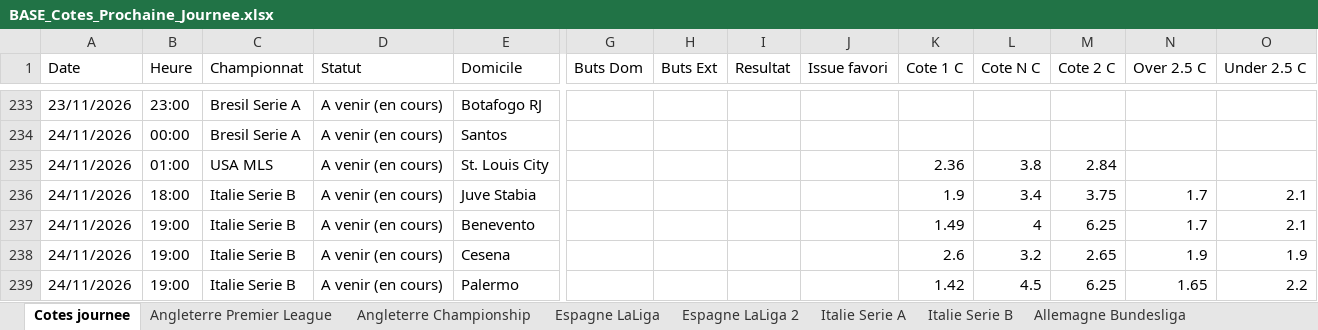
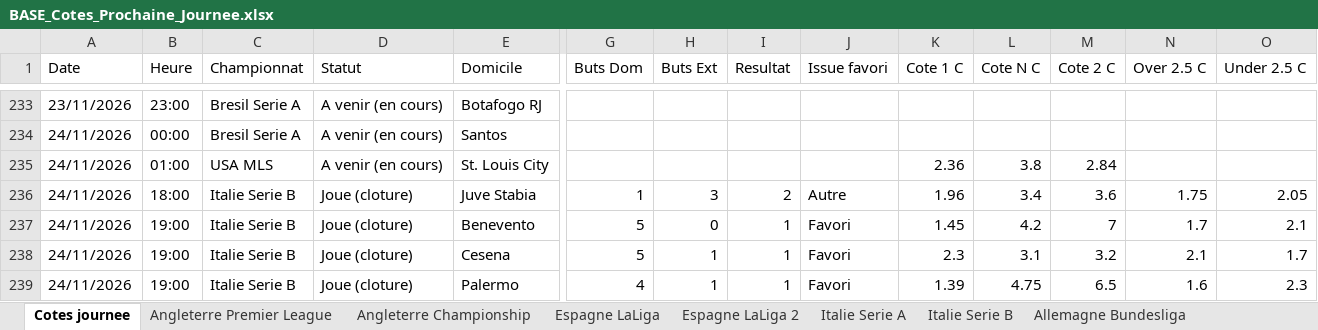
Before and after one commit to datachemist-fr/cotes-foot, an Excel workbook: BASE_Cotes_Prochaine_Journee.xlsx, sheet Cotes journee, drawn as a sheet; only a part is shown, gaps mark what is left out; values as stored, in another font and other column widths than the file's, no cell formats; the diff covers the shown part only; the diff names each change by its address in the sheet, - before the commit and + after, or states it on an @@ line.

Commit message:
maj cotes 2026-11-26 12:02 UTC

```diff
--- a/BASE_Cotes_Prochaine_Journee.xlsx (sheet Cotes journee)
+++ b/BASE_Cotes_Prochaine_Journee.xlsx (sheet Cotes journee)
-D236:D239 (Statut): A venir (en cours)
+D236:D239 (Statut): Joue (cloture)
-G236 (Buts Dom): (empty)
+G236 (Buts Dom): 1
-H236 (Buts Ext): (empty)
+H236 (Buts Ext): 3
-I236 (Resultat): (empty)
+I236 (Resultat): 2
-J236 (Issue favori): (empty)
+J236 (Issue favori): Autre
-K236 (Cote 1 C): 1.9
+K236 (Cote 1 C): 1.96
-M236 (Cote 2 C): 3.75
+M236 (Cote 2 C): 3.6
-N236 (Over 2.5 C): 1.7
+N236 (Over 2.5 C): 1.75
-O236 (Under 2.5 C): 2.1
+O236 (Under 2.5 C): 2.05
-G237:G238 (Buts Dom): (empty)
+G237:G238 (Buts Dom): 5
-H237 (Buts Ext): (empty)
+H237 (Buts Ext): 0
-I237:I239 (Resultat): (empty)
+I237:I239 (Resultat): 1
-J237:J239 (Issue favori): (empty)
+J237:J239 (Issue favori): Favori
-K237 (Cote 1 C): 1.49
+K237 (Cote 1 C): 1.45
-L237 (Cote N C): 4
+L237 (Cote N C): 4.2
-M237 (Cote 2 C): 6.25
+M237 (Cote 2 C): 7
-H238:H239 (Buts Ext): (empty)
+H238:H239 (Buts Ext): 1
-K238 (Cote 1 C): 2.6
+K238 (Cote 1 C): 2.3
-L238 (Cote N C): 3.2
+L238 (Cote N C): 3.1
-M238 (Cote 2 C): 2.65
+M238 (Cote 2 C): 3.2
-N238 (Over 2.5 C): 1.9
+N238 (Over 2.5 C): 2.1
-O238 (Under 2.5 C): 1.9
+O238 (Under 2.5 C): 1.7
-G239 (Buts Dom): (empty)
+G239 (Buts Dom): 4
-K239 (Cote 1 C): 1.42
+K239 (Cote 1 C): 1.39
-L239 (Cote N C): 4.5
+L239 (Cote N C): 4.75
-M239 (Cote 2 C): 6.25
+M239 (Cote 2 C): 6.5
-N239 (Over 2.5 C): 1.65
+N239 (Over 2.5 C): 1.6
-O239 (Under 2.5 C): 2.2
+O239 (Under 2.5 C): 2.3
```
Also changed, not shown: 186 edited cells elsewhere in this sheet, sheet Angleterre Championship, sheet Italie Serie B, sheet Ecosse Premiership, cell formats, 1 other file.
